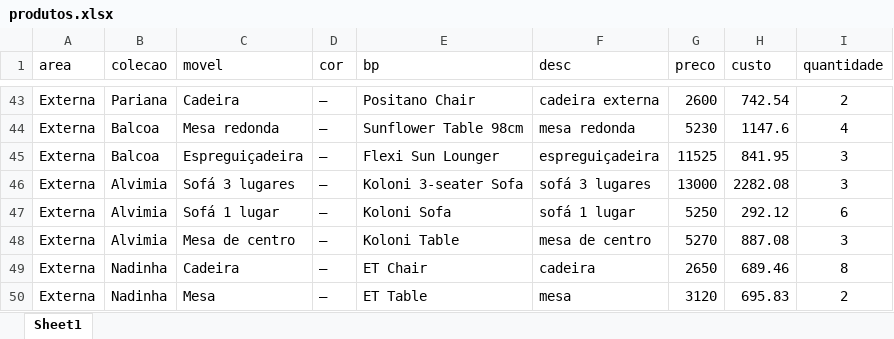
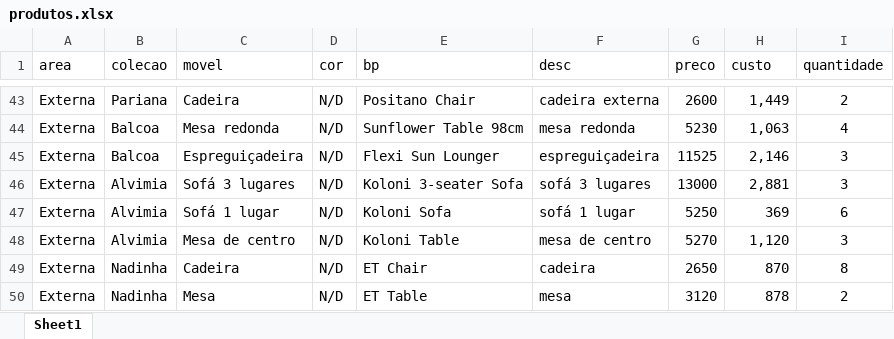
Before and after one commit to RaphaSilvestre/eare-vendas, an Excel workbook: produtos.xlsx, sheet Sheet1, drawn as a sheet; only a part is shown, gaps mark what is left out; values as stored, in another font and other column widths than the file's, no borders; the diff covers the shown part only; the diff names each change by its address in the sheet, - before the commit and + after, or states it on an @@ line.

```diff
--- a/produtos.xlsx (sheet Sheet1)
+++ b/produtos.xlsx (sheet Sheet1)
-D43:D50 (cor): —
+D43:D50 (cor): N/D
-H43 (custo): 742.54
+H43 (custo): 1,449
-H44 (custo): 1147.6
+H44 (custo): 1,063
-H45 (custo): 841.95
+H45 (custo): 2,146
-H46 (custo): 2282.08
+H46 (custo): 2,881
-H47 (custo): 292.12
+H47 (custo): 369
-H48 (custo): 887.08
+H48 (custo): 1,120
-H49 (custo): 689.46
+H49 (custo): 870
-H50 (custo): 695.83
+H50 (custo): 878
```
Also changed, not shown: 81 edited cells elsewhere in this sheet.
